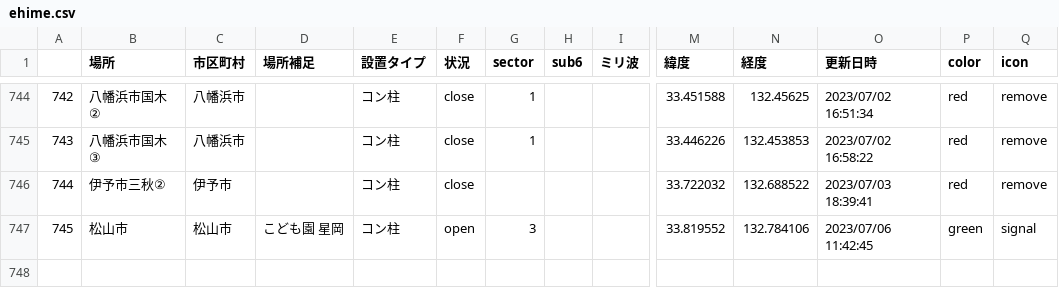
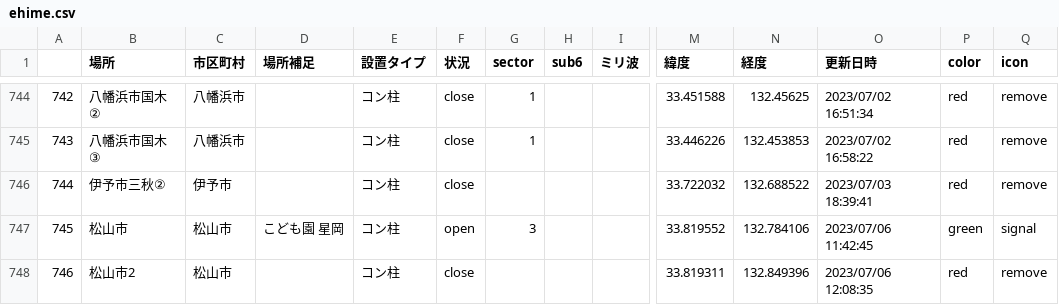
Before and after one commit to raku10ehime/map, a CSV file: ehime.csv, drawn as a sheet; only a part is shown, gaps mark what is left out; rows hold the shown columns only; the diff names each change by its address in the sheet, - before the commit and + after, or states it on an @@ line.

```diff
--- a/ehime.csv
+++ b/ehime.csv
+row 748: 746 | 松山市2 | 松山市 |  | コン柱 | close |  |  |  | 33.819311 | 132.849396 | 2023/07/06 12:08:35 | red | remove
```
Also changed, not shown: list.csv, 2 other files.
